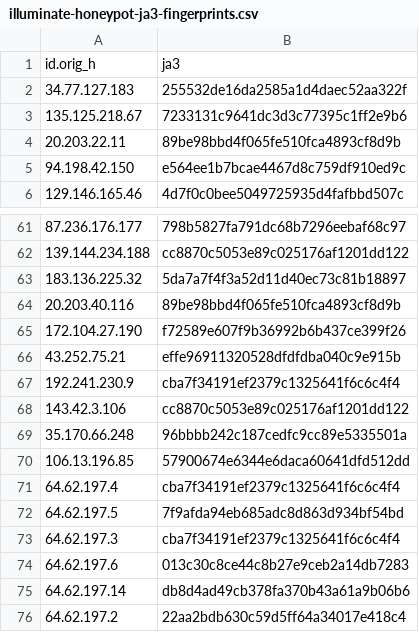
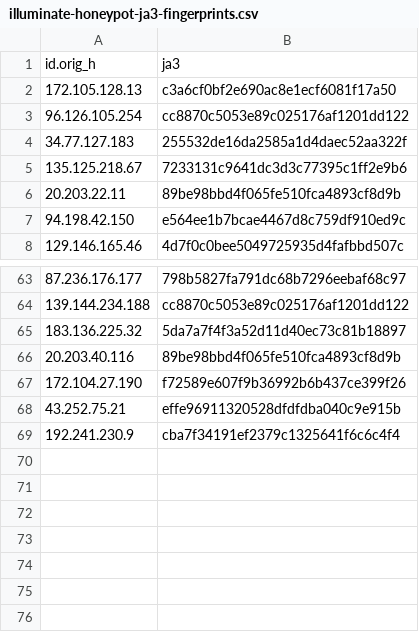
Before and after one commit to LeargasSecurity/ja3-fingerprint-repository, a CSV file: illuminate-honeypot-ja3-fingerprints.csv, drawn as a sheet; only a part is shown, gaps mark what is left out; removed rows and columns are numbered as before the commit, all else as after; the diff names each change by its address in the sheet, - before the commit and + after, or states it on an @@ line.

```diff
--- a/illuminate-honeypot-ja3-fingerprints.csv
+++ b/illuminate-honeypot-ja3-fingerprints.csv
+row 2: 172.105.128.13 | c3a6cf0bf2e690ac8e1ecf6081f17a50
+row 3: 96.126.105.254 | cc8870c5053e89c025176af1201dd122
-row 68: 143.42.3.106 | cc8870c5053e89c025176af1201dd122
-row 69: 35.170.66.248 | 96bbbb242c187cedfc9cc89e5335501a
-row 70: 106.13.196.85 | 57900674e6344e6daca60641dfd512dd
-row 71: 64.62.197.4 | cba7f34191ef2379c1325641f6c6c4f4
-row 72: 64.62.197.5 | 7f9afda94eb685adc8d863d934bf54bd
-row 73: 64.62.197.3 | cba7f34191ef2379c1325641f6c6c4f4
-row 74: 64.62.197.6 | 013c30c8ce44c8b27e9ceb2a14db7283
-row 75: 64.62.197.14 | db8d4ad49cb378fa370b43a61a9b06b6
-row 76: 64.62.197.2 | 22aa2bdb630c59d5ff64a34017e418c4
```
Also changed, not shown: 1 other file.
